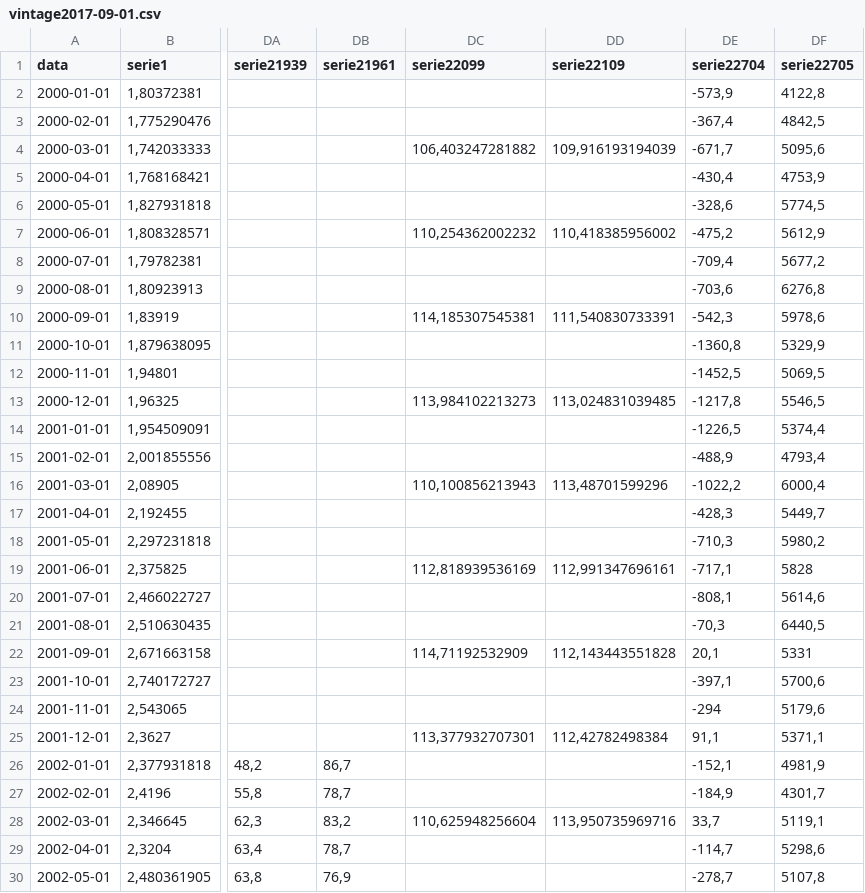
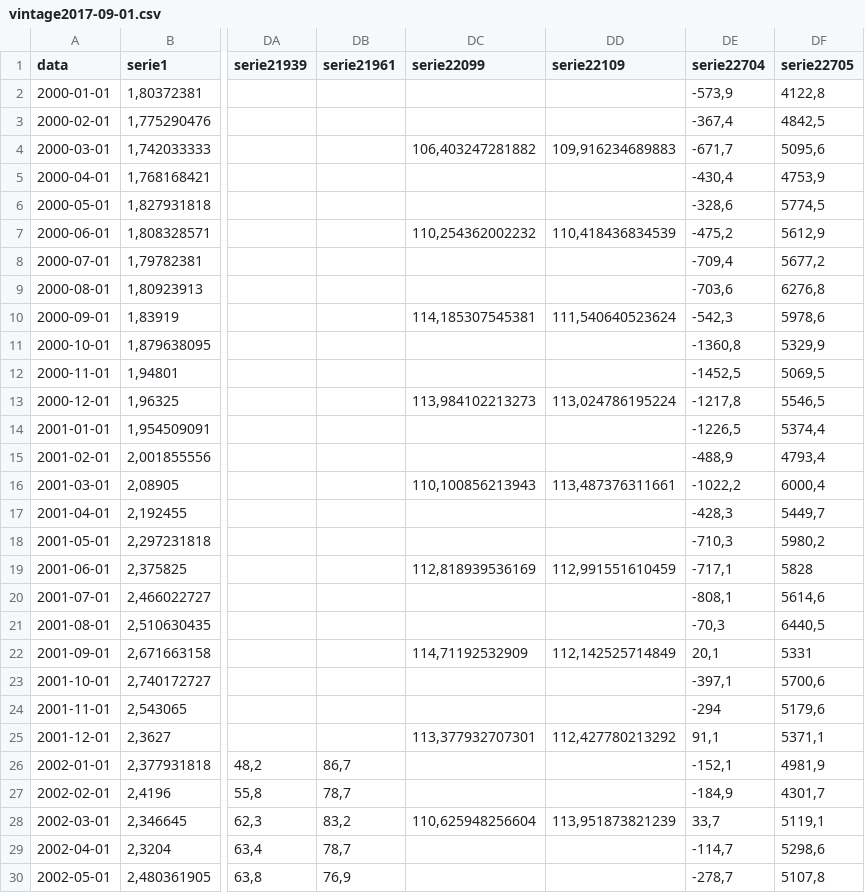
Before and after one commit to tiagogmartins/ArtigoBR, a CSV file: scripts/vintages/vintage2017-09-01.csv, drawn as a sheet; only a part is shown, gaps mark what is left out; the diff covers the shown part only; the diff names each change by its address in the sheet, - before the commit and + after, or states it on an @@ line.

```diff
--- a/scripts/vintages/vintage2017-09-01.csv
+++ b/scripts/vintages/vintage2017-09-01.csv
-DD4 (serie22109): 109,916193194039
+DD4 (serie22109): 109,916234689883
-DD7 (serie22109): 110,418385956002
+DD7 (serie22109): 110,418436834539
-DD10 (serie22109): 111,540830733391
+DD10 (serie22109): 111,540640523624
-DD13 (serie22109): 113,024831039485
+DD13 (serie22109): 113,024786195224
-DD16 (serie22109): 113,48701599296
+DD16 (serie22109): 113,487376311661
-DD19 (serie22109): 112,991347696161
+DD19 (serie22109): 112,991551610459
-DD22 (serie22109): 112,143443551828
+DD22 (serie22109): 112,142525714849
-DD25 (serie22109): 112,42782498384
+DD25 (serie22109): 112,427780213292
-DD28 (serie22109): 113,950735969716
+DD28 (serie22109): 113,951873821239
```
Also changed, not shown: 98 edited cells elsewhere in this file, scripts/vintages/vintage2017-07-28.csv, scripts/vintages/vintage2017-09-29.csv, 4 other files.
